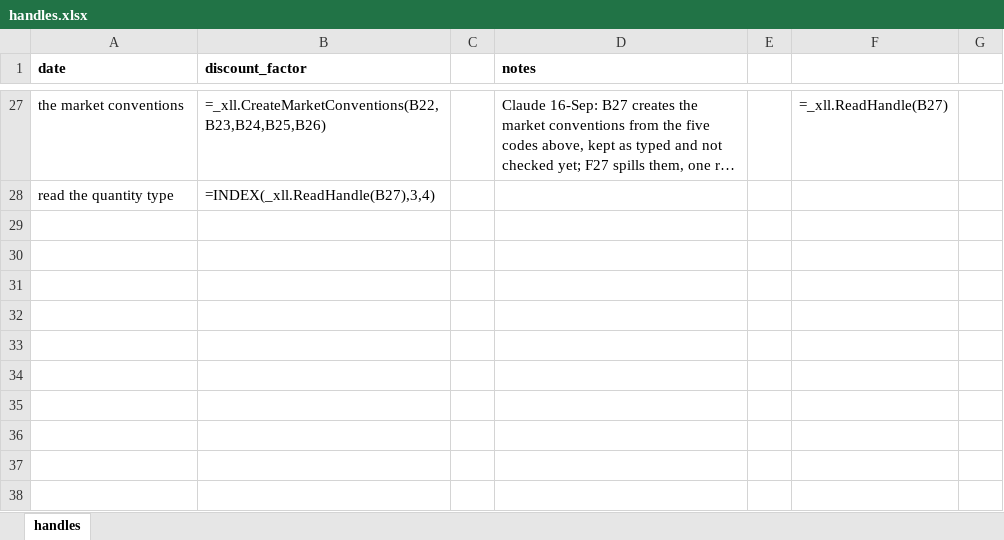
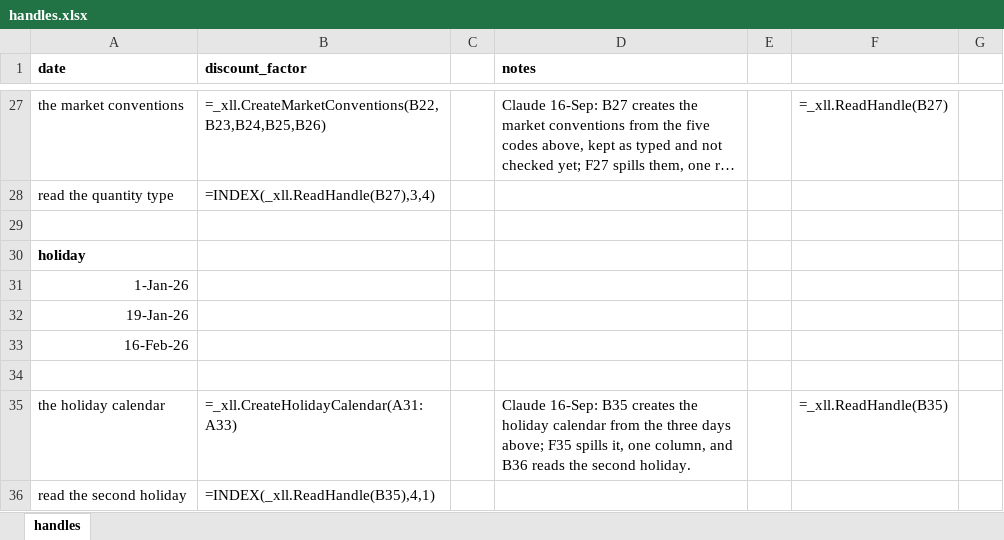
Before and after one commit to gobbles404/catalyst, an Excel workbook: workbooks/handles.xlsx, sheet handles, drawn as a sheet; only a part is shown, gaps mark what is left out; long unchanged cells end in …; values as stored, in another font and other column widths than the file's, no borders; formulas without a stored value are shown as written; the diff names each change by its address in the sheet, - before the commit and + after, or states it on an @@ line.

```diff
--- a/workbooks/handles.xlsx (sheet handles)
+++ b/workbooks/handles.xlsx (sheet handles)
+row 29: (empty)
+row 30: holiday
+row 31: 1-Jan-26
+row 32: 19-Jan-26
+row 33: 16-Feb-26
+row 34: (empty)
+row 35: the holiday calendar | =_xll.CreateHolidayCalendar(A31:A33) |  | Claude 16-Sep: B35 creates the holiday calendar from the three days above; F35 spills it, one column, and B36 reads the second holiday. |  | =_xll.ReadHandle(B35)
+row 36: read the second holiday | =INDEX(_xll.ReadHandle(B35),4,1)
```
